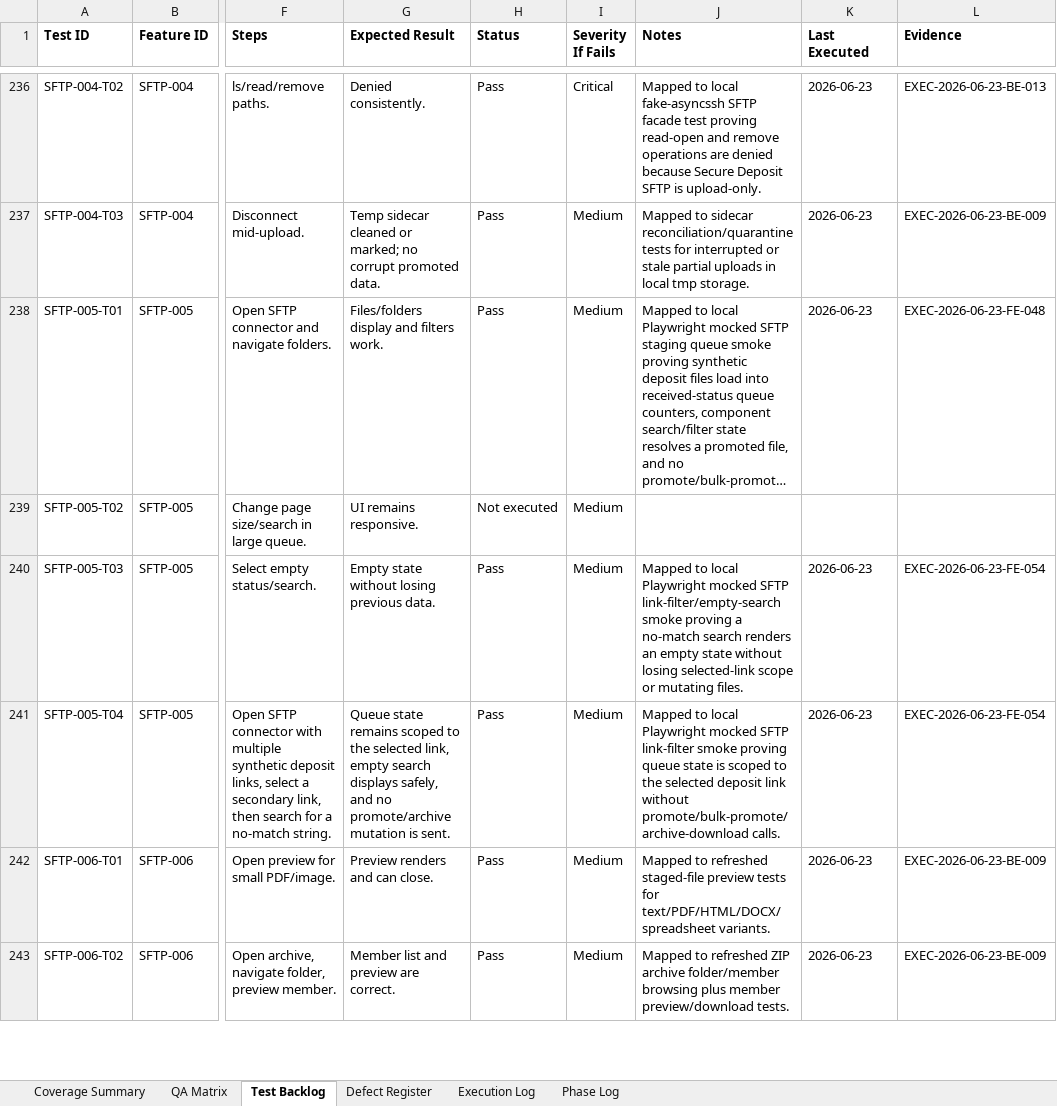
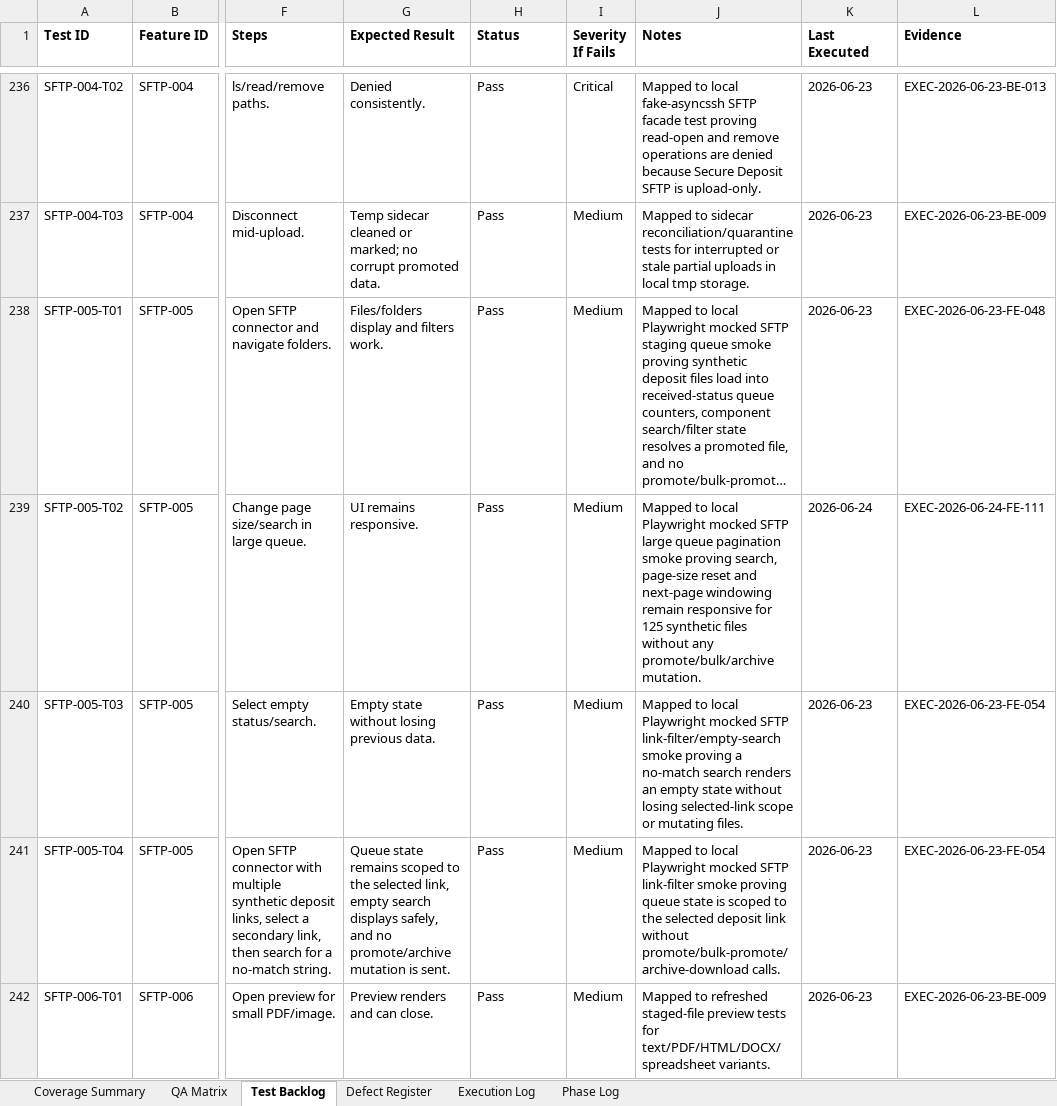
Before and after one commit to tishacian/hyusai, an Excel workbook: outputs/019edc68-andritz-qa/andritz_qa_matrix.xlsx, sheet Test Backlog, drawn as a sheet; only a part is shown, gaps mark what is left out; the shorter side is filled out with more unchanged rows; long unchanged cells end in …; values as stored, in another font and other column widths than the file's, no borders; the diff covers the shown part only; the diff names each change by its address in the sheet, - before the commit and + after, or states it on an @@ line.

Commit message:
test(sftp): extend secure deposit safety coverage

```diff
--- a/outputs/019edc68-andritz-qa/andritz_qa_matrix.xlsx (sheet Test Backlog)
+++ b/outputs/019edc68-andritz-qa/andritz_qa_matrix.xlsx (sheet Test Backlog)
-H239 (Status): Not executed
+H239 (Status): Pass
-J239 (Notes): (empty)
+J239 (Notes): Mapped to local Playwright mocked SFTP large queue pagination smoke proving search, page-size reset and next-page windowing remain responsive for 125 synthetic files without any promote/bulk/archive mutation.
-K239 (Last Executed): (empty)
+K239 (Last Executed): 2026-06-24
-L239 (Evidence): (empty)
+L239 (Evidence): EXEC-2026-06-24-FE-111
```
Also changed, not shown: 12 edited cells elsewhere in this sheet, sheet Execution Log, sheet Phase Log, sheet Coverage Summary, sheet QA Matrix, 8 other files.
